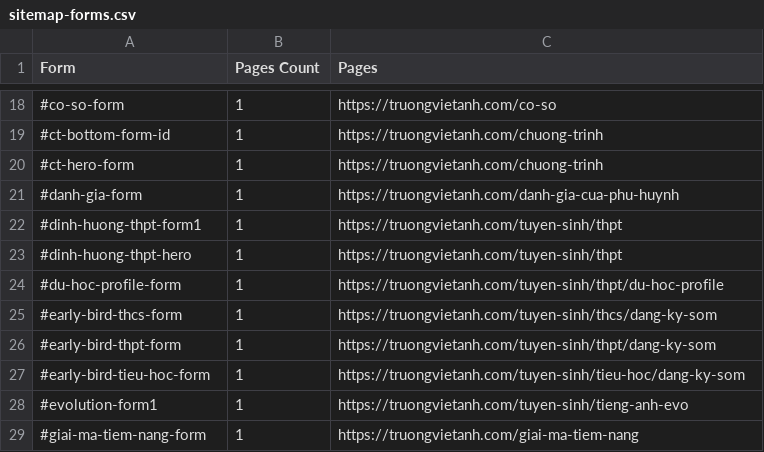
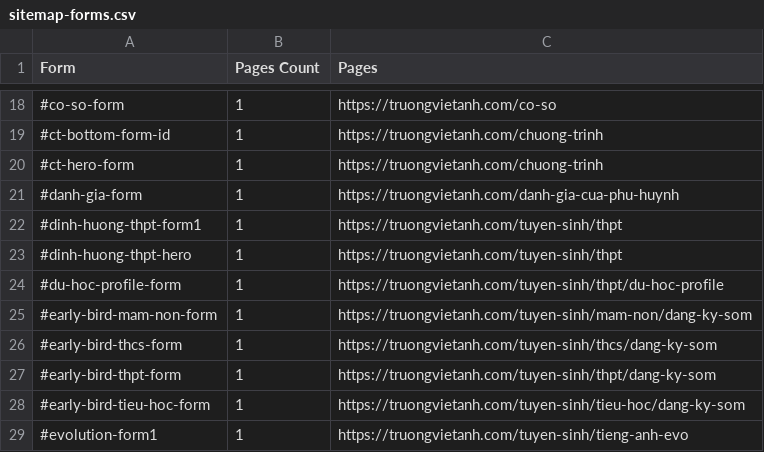
Before and after one commit to hoangthuynguyen/truongvietanh.com, a CSV file: public/sitemap-forms.csv, drawn as a sheet; only a part is shown, gaps mark what is left out; the shorter side is filled out with more unchanged rows; the diff covers the shown part only; the diff names each change by its address in the sheet, - before the commit and + after, or states it on an @@ line.

```diff
--- a/public/sitemap-forms.csv
+++ b/public/sitemap-forms.csv
+row 25: #early-bird-mam-non-form | 1 | https://truongvietanh.com/tuyen-sinh/mam-non/dang-ky-som
```
Also changed, not shown: 3 added rows and 2 edited cells elsewhere in this file, public/sitemap-audit.csv, public/sitemap-templates.csv, 2 other files.
